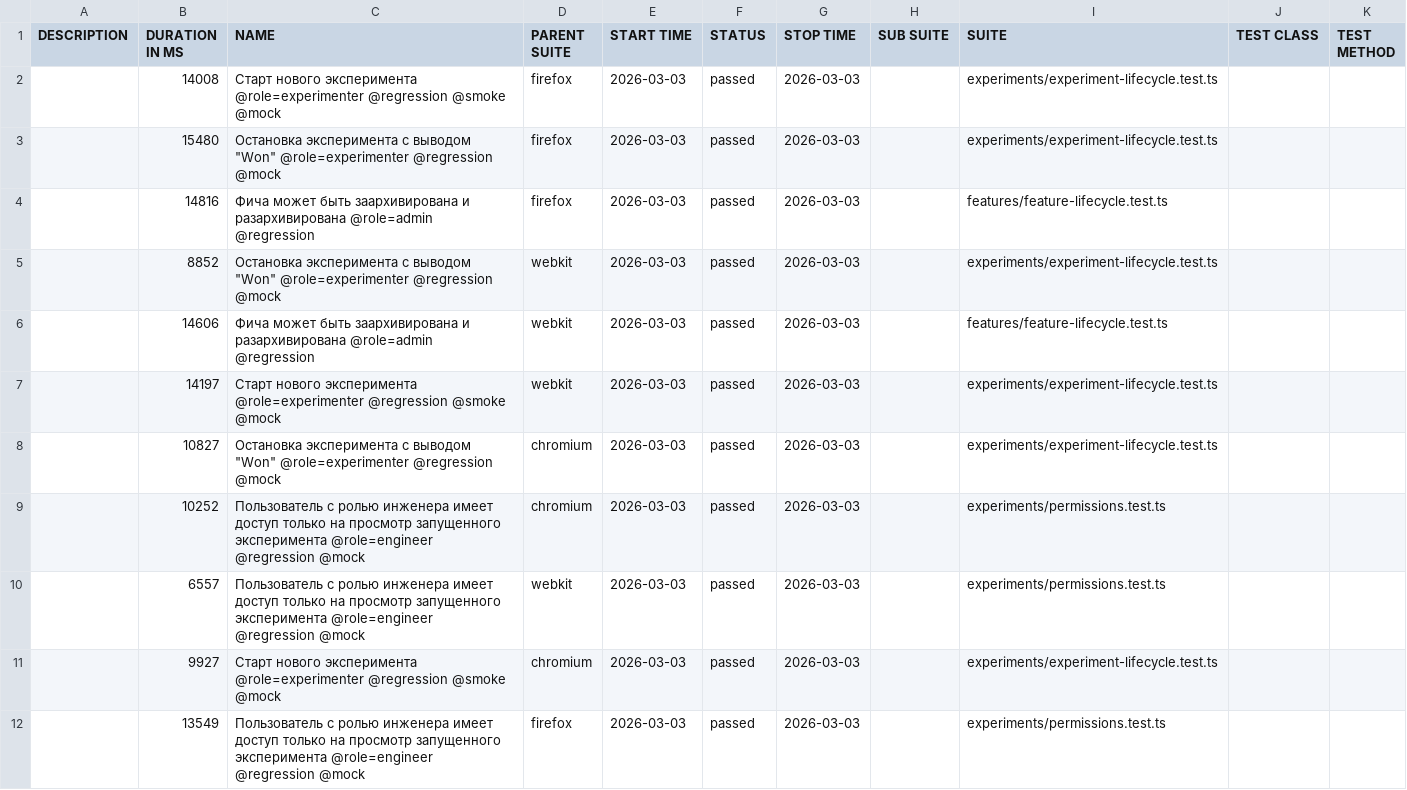
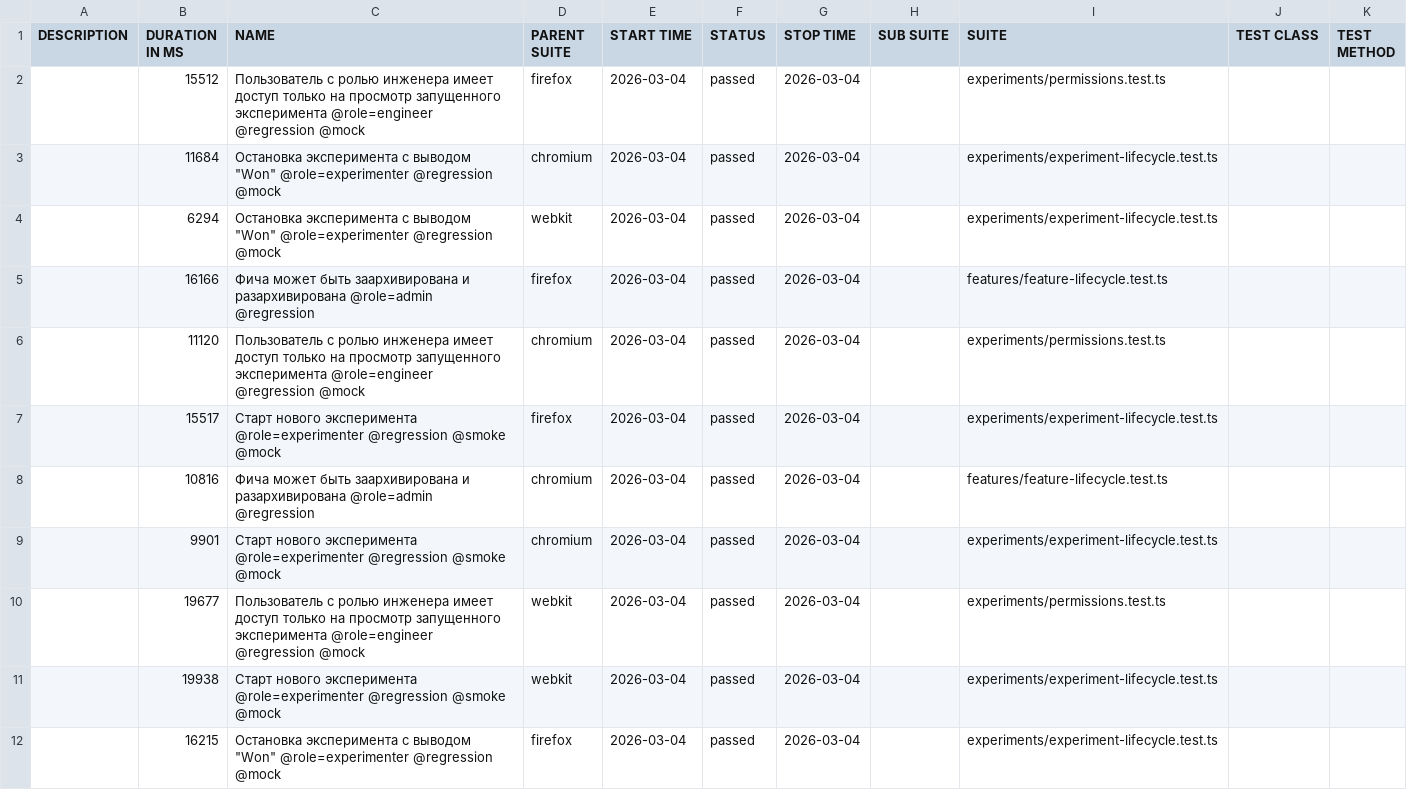
Before and after one commit to ozhegov/growthbook-e2e-tests, a CSV file: data/suites.csv, drawn as a sheet; only a part is shown; the diff covers the shown part only.

```diff
--- a/data/suites.csv
+++ b/data/suites.csv
@@ -1,12 +1,12 @@
 "DESCRIPTION","DURATION IN MS","NAME","PARENT SUITE","START TIME","STATUS","STOP TIME","SUB SUITE","SUITE","TEST CLASS","TEST METHOD"
-"","14008","Старт нового эксперимента @role=experimenter @regression @smoke @mock","firefox","2026-03-03","passed","2026-03-03","","experiments/experiment-lifecycle.test.ts","",""
-"","15480","Остановка эксперимента с выводом ""Won"" @role=experimenter @regression @mock","firefox","2026-03-03","passed","2026-03-03","","experiments/experiment-lifecycle.test.ts","",""
-"","14816","Фича может быть заархивирована и разархивирована @role=admin @regression","firefox","2026-03-03","passed","2026-03-03","","features/feature-lifecycle.test.ts","",""
-"","8852","Остановка эксперимента с выводом ""Won"" @role=experimenter @regression @mock","webkit","2026-03-03","passed","2026-03-03","","experiments/experiment-lifecycle.test.ts","",""
-"","14606","Фича может быть заархивирована и разархивирована @role=admin @regression","webkit","2026-03-03","passed","2026-03-03","","features/feature-lifecycle.test.ts","",""
-"","14197","Старт нового эксперимента @role=experimenter @regression @smoke @mock","webkit","2026-03-03","passed","2026-03-03","","experiments/experiment-lifecycle.test.ts","",""
-"","10827","Остановка эксперимента с выводом ""Won"" @role=experimenter @regression @mock","chromium","2026-03-03","passed","2026-03-03","","experiments/experiment-lifecycle.test.ts","",""
-"","10252","Пользователь с ролью инженера имеет доступ только на просмотр запущенного эксперимента @role=engineer @regression @mock","chromium","2026-03-03","passed","2026-03-03","","experiments/permissions.test.ts","",""
-"","6557","Пользователь с ролью инженера имеет доступ только на просмотр запущенного эксперимента @role=engineer @regression @mock","webkit","2026-03-03","passed","2026-03-03","","experiments/permissions.test.ts","",""
-"","9927","Старт нового эксперимента @role=experimenter @regression @smoke @mock","chromium","2026-03-03","passed","2026-03-03","","experiments/experiment-lifecycle.test.ts","",""
-"","13549","Пользователь с ролью инженера имеет доступ только на просмотр запущенного эксперимента @role=engineer @regression @mock","firefox","2026-03-03","passed","2026-03-03","","experiments/permissions.test.ts","",""
+"","15512","Пользователь с ролью инженера имеет доступ только на просмотр запущенного эксперимента @role=engineer @regression @mock","firefox","2026-03-04","passed","2026-03-04","","experiments/permissions.test.ts","",""
+"","11684","Остановка эксперимента с выводом ""Won"" @role=experimenter @regression @mock","chromium","2026-03-04","passed","2026-03-04","","experiments/experiment-lifecycle.test.ts","",""
+"","6294","Остановка эксперимента с выводом ""Won"" @role=experimenter @regression @mock","webkit","2026-03-04","passed","2026-03-04","","experiments/experiment-lifecycle.test.ts","",""
+"","16166","Фича может быть заархивирована и разархивирована @role=admin @regression","firefox","2026-03-04","passed","2026-03-04","","features/feature-lifecycle.test.ts","",""
+"","11120","Пользователь с ролью инженера имеет доступ только на просмотр запущенного эксперимента @role=engineer @regression @mock","chromium","2026-03-04","passed","2026-03-04","","experiments/permissions.test.ts","",""
+"","15517","Старт нового эксперимента @role=experimenter @regression @smoke @mock","firefox","2026-03-04","passed","2026-03-04","","experiments/experiment-lifecycle.test.ts","",""
+"","10816","Фича может быть заархивирована и разархивирована @role=admin @regression","chromium","2026-03-04","passed","2026-03-04","","features/feature-lifecycle.test.ts","",""
+"","9901","Старт нового эксперимента @role=experimenter @regression @smoke @mock","chromium","2026-03-04","passed","2026-03-04","","experiments/experiment-lifecycle.test.ts","",""
+"","19677","Пользователь с ролью инженера имеет доступ только на просмотр запущенного эксперимента @role=engineer @regression @mock","webkit","2026-03-04","passed","2026-03-04","","experiments/permissions.test.ts","",""
+"","19938","Старт нового эксперимента @role=experimenter @regression @smoke @mock","webkit","2026-03-04","passed","2026-03-04","","experiments/experiment-lifecycle.test.ts","",""
+"","16215","Остановка эксперимента с выводом ""Won"" @role=experimenter @regression @mock","firefox","2026-03-04","passed","2026-03-04","","experiments/experiment-lifecycle.test.ts","",""
```
Also changed, not shown: 4 edited cells elsewhere in this file, 51 other files.
